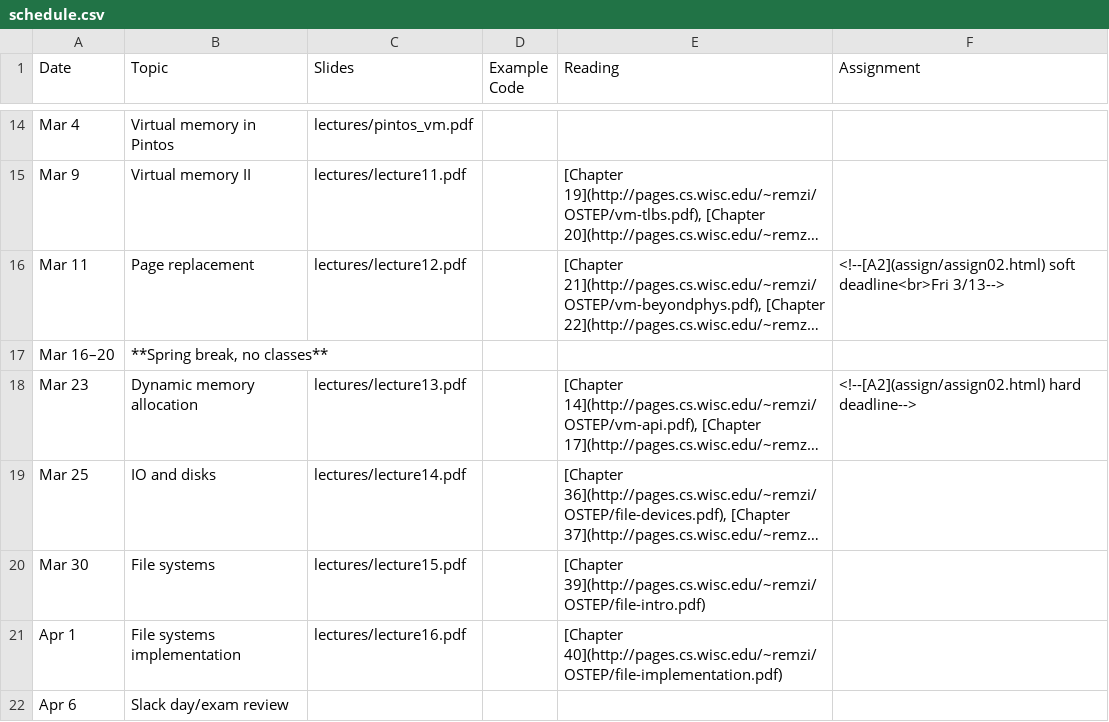
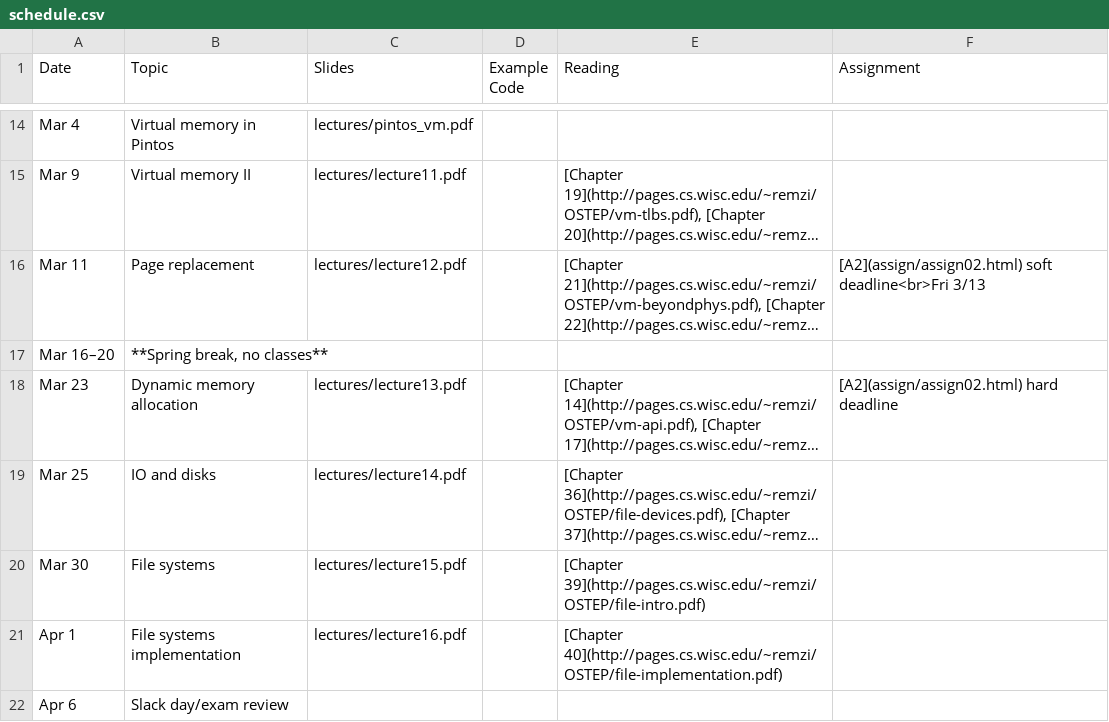
Before and after one commit to jhuopsys/spring2026, a CSV file: schedule.csv, drawn as a sheet; only a part is shown, gaps mark what is left out; long unchanged cells end in …; the diff names each change by its address in the sheet, - before the commit and + after, or states it on an @@ line.

Commit message:
post assignment 2

```diff
--- a/schedule.csv
+++ b/schedule.csv
-F16 (Assignment): <!--[A2](assign/assign02.html) soft deadline<br>Fri 3/13-->
+F16 (Assignment): [A2](assign/assign02.html) soft deadline<br>Fri 3/13
-F18 (Assignment): <!--[A2](assign/assign02.html) hard deadline-->
+F18 (Assignment): [A2](assign/assign02.html) hard deadline
```
Also changed, not shown: 4 other files.
